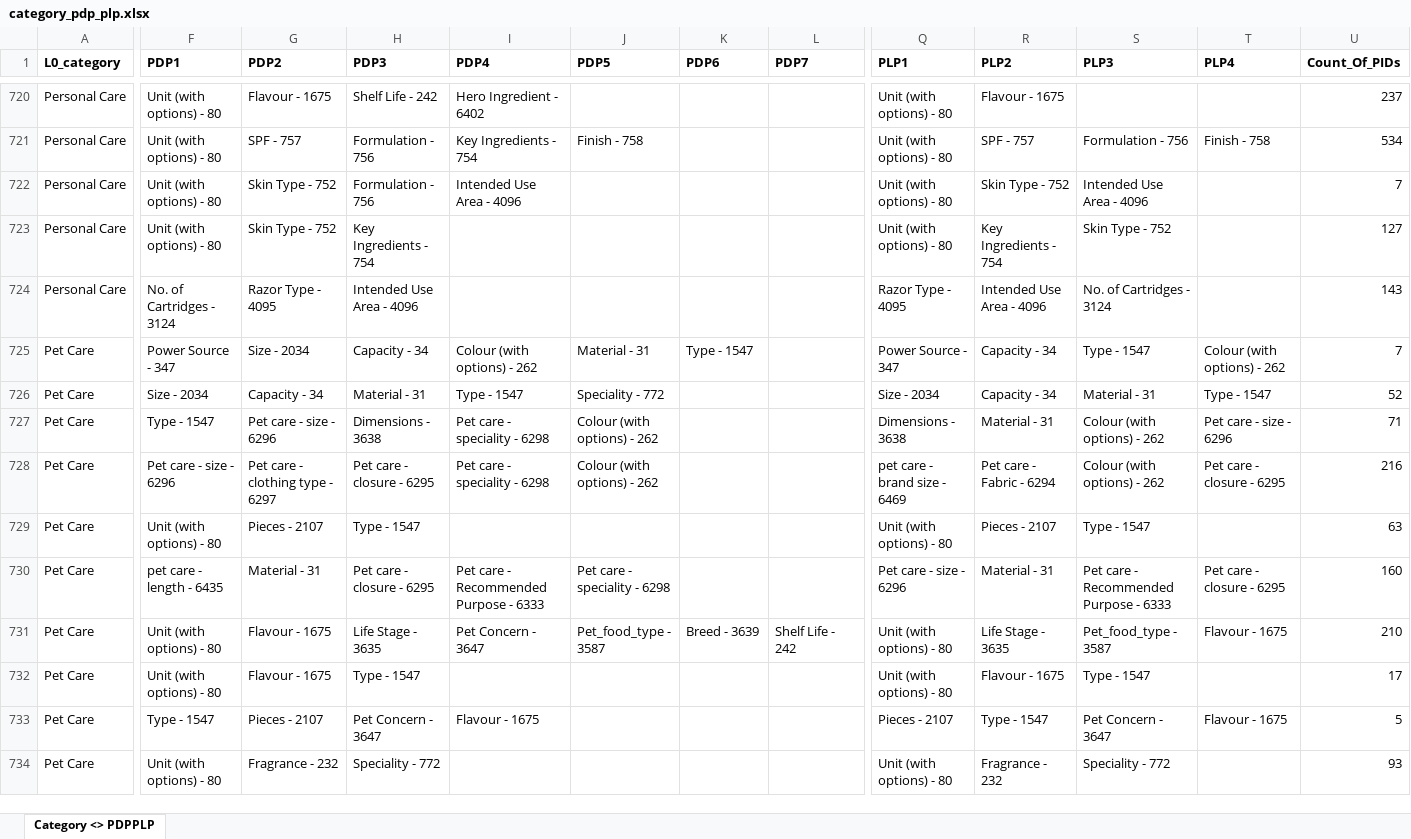
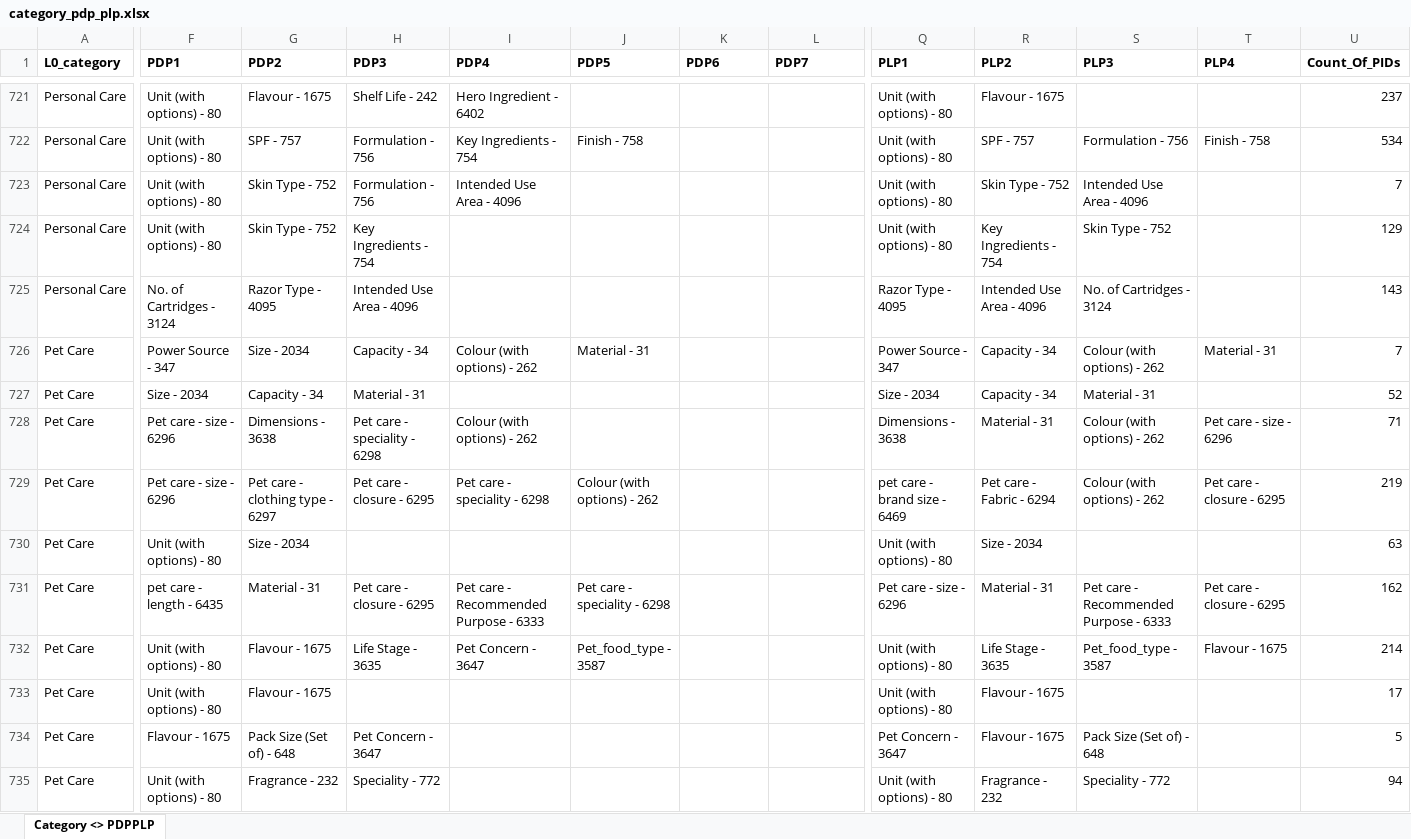
Before and after one commit to ku5ha1/customSearch, an Excel workbook: data/category_pdp_plp.xlsx, sheet Category <> PDPPLP, drawn as a sheet; only a part is shown, gaps mark what is left out; values as stored, in another font and other column widths than the file's, no borders; addresses are those after the commit; the diff covers the shown part only; the diff names each change by its address in the sheet, - before the commit and + after, or states it on an @@ line.

```diff
--- a/data/category_pdp_plp.xlsx (sheet Category <> PDPPLP)
+++ b/data/category_pdp_plp.xlsx (sheet Category <> PDPPLP)
-U724 (Count_Of_PIDs): 127
+U724 (Count_Of_PIDs): 129
-K726 (PDP6): Type - 1547
+K726 (PDP6): (empty)
-S726 (PLP3): Type - 1547
+S726 (PLP3): Colour (with options) - 262
-T726 (PLP4): Colour (with options) - 262
+T726 (PLP4): Material - 31
-I727 (PDP4): Type - 1547
+I727 (PDP4): (empty)
-J727 (PDP5): Speciality - 772
+J727 (PDP5): (empty)
-T727 (PLP4): Type - 1547
+T727 (PLP4): (empty)
-F728 (PDP1): Type - 1547
+F728 (PDP1): Pet care - size - 6296
-G728 (PDP2): Pet care - size - 6296
+G728 (PDP2): Dimensions - 3638
-H728 (PDP3): Dimensions - 3638
+H728 (PDP3): Pet care - speciality - 6298
-I728 (PDP4): Pet care - speciality - 6298
+I728 (PDP4): Colour (with options) - 262
-J728 (PDP5): Colour (with options) - 262
+J728 (PDP5): (empty)
-U729 (Count_Of_PIDs): 216
+U729 (Count_Of_PIDs): 219
-G730 (PDP2): Pieces - 2107
+G730 (PDP2): Size - 2034
-H730 (PDP3): Type - 1547
+H730 (PDP3): (empty)
-R730 (PLP2): Pieces - 2107
+R730 (PLP2): Size - 2034
-S730 (PLP3): Type - 1547
+S730 (PLP3): (empty)
-U731 (Count_Of_PIDs): 160
+U731 (Count_Of_PIDs): 162
-K732 (PDP6): Breed - 3639
+K732 (PDP6): (empty)
-L732 (PDP7): Shelf Life - 242
+L732 (PDP7): (empty)
-U732 (Count_Of_PIDs): 210
+U732 (Count_Of_PIDs): 214
-H733 (PDP3): Type - 1547
+H733 (PDP3): (empty)
-S733 (PLP3): Type - 1547
+S733 (PLP3): (empty)
-F734 (PDP1): Type - 1547
+F734 (PDP1): Flavour - 1675
-G734 (PDP2): Pieces - 2107
+G734 (PDP2): Pack Size (Set of) - 648
-I734 (PDP4): Flavour - 1675
+I734 (PDP4): (empty)
-Q734 (PLP1): Pieces - 2107
+Q734 (PLP1): Pet Concern - 3647
-R734 (PLP2): Type - 1547
+R734 (PLP2): Flavour - 1675
-S734 (PLP3): Pet Concern - 3647
+S734 (PLP3): Pack Size (Set of) - 648
-T734 (PLP4): Flavour - 1675
+T734 (PLP4): (empty)
-U735 (Count_Of_PIDs): 93
+U735 (Count_Of_PIDs): 94
```
Also changed, not shown: 12 added rows, 12 removed rows and 309 edited cells elsewhere in this sheet, data/category_tree.xlsx, data/ptypes_dump.xlsx, 2 other files.
